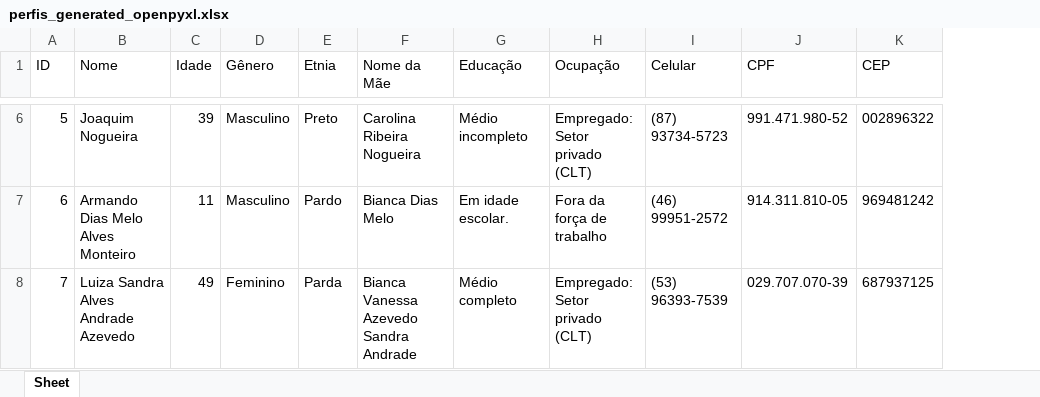
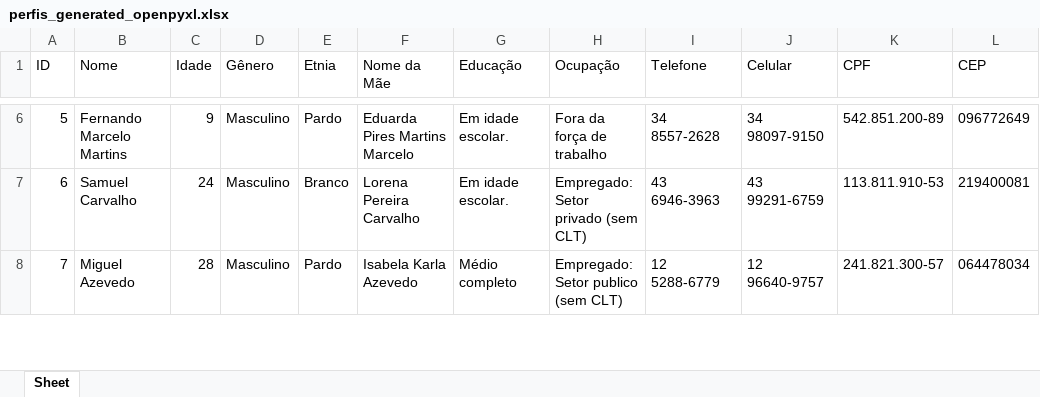
Before and after one commit to MarcosBenHurSilva/Profile_Generator, an Excel workbook: perfis_generated_openpyxl.xlsx, sheet Sheet, drawn as a sheet; only a part is shown, gaps mark what is left out; values as stored, in another font and other column widths than the file's, no borders; addresses are those after the commit; the diff covers the shown part only; the diff names each change by its address in the sheet, - before the commit and + after, or states it on an @@ line.

Commit message:
Celular e telefones incluidos

```diff
--- a/perfis_generated_openpyxl.xlsx (sheet Sheet)
+++ b/perfis_generated_openpyxl.xlsx (sheet Sheet)
+column I (Telefone), rows 6-8: 34 8557-2628 | 43 6946-3963 | 12 5288-6779
-B6 (Nome): Joaquim Nogueira
+B6 (Nome): Fernando Marcelo Martins
-C6 (Idade): 39
+C6 (Idade): 9
-E6 (Etnia): Preto
+E6 (Etnia): Pardo
-F6 (Nome da Mãe): Carolina Ribeira Nogueira
+F6 (Nome da Mãe): Eduarda Pires Martins Marcelo
-G6 (Educação): Médio incompleto
+G6 (Educação): Em idade escolar.
-H6 (Ocupação): Empregado: Setor privado (CLT)
+H6 (Ocupação): Fora da força de trabalho
-J6 (Celular): (87) 93734-5723
+J6 (Celular): 34 98097-9150
-K6 (CPF): 991.471.980-52
+K6 (CPF): 542.851.200-89
-L6 (CEP): 002896322
+L6 (CEP): 096772649
-B7 (Nome): Armando Dias Melo Alves Monteiro
+B7 (Nome): Samuel Carvalho
-C7 (Idade): 11
+C7 (Idade): 24
-E7 (Etnia): Pardo
+E7 (Etnia): Branco
-F7 (Nome da Mãe): Bianca Dias Melo
+F7 (Nome da Mãe): Lorena Pereira Carvalho
-H7 (Ocupação): Fora da força de trabalho
+H7 (Ocupação): Empregado: Setor privado (sem CLT)
-J7 (Celular): (46) 99951-2572
+J7 (Celular): 43 99291-6759
-K7 (CPF): 914.311.810-05
+K7 (CPF): 113.811.910-53
-L7 (CEP): 969481242
+L7 (CEP): 219400081
-B8 (Nome): Luiza Sandra Alves Andrade Azevedo
+B8 (Nome): Miguel Azevedo
-C8 (Idade): 49
+C8 (Idade): 28
-D8 (Gênero): Feminino
+D8 (Gênero): Masculino
-E8 (Etnia): Parda
+E8 (Etnia): Pardo
-F8 (Nome da Mãe): Bianca Vanessa Azevedo Sandra Andrade
+F8 (Nome da Mãe): Isabela Karla Azevedo
-H8 (Ocupação): Empregado: Setor privado (CLT)
+H8 (Ocupação): Empregado: Setor publico (sem CLT)
-J8 (Celular): (53) 96393-7539
+J8 (Celular): 12 96640-9757
-K8 (CPF): 029.707.070-39
+K8 (CPF): 241.821.300-57
-L8 (CEP): 687937125
+L8 (CEP): 064478034
```
Also changed, not shown: 56 edited cells elsewhere in this sheet, 3 other files.
